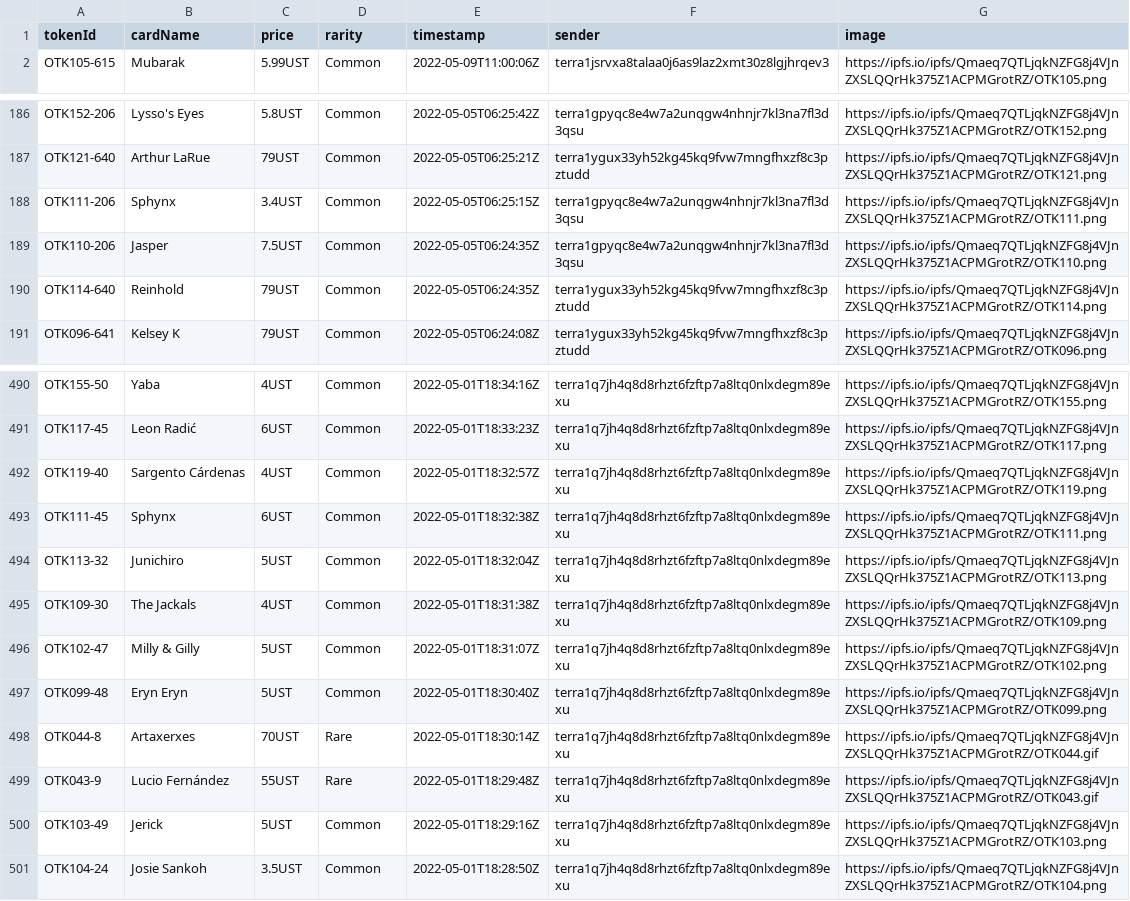
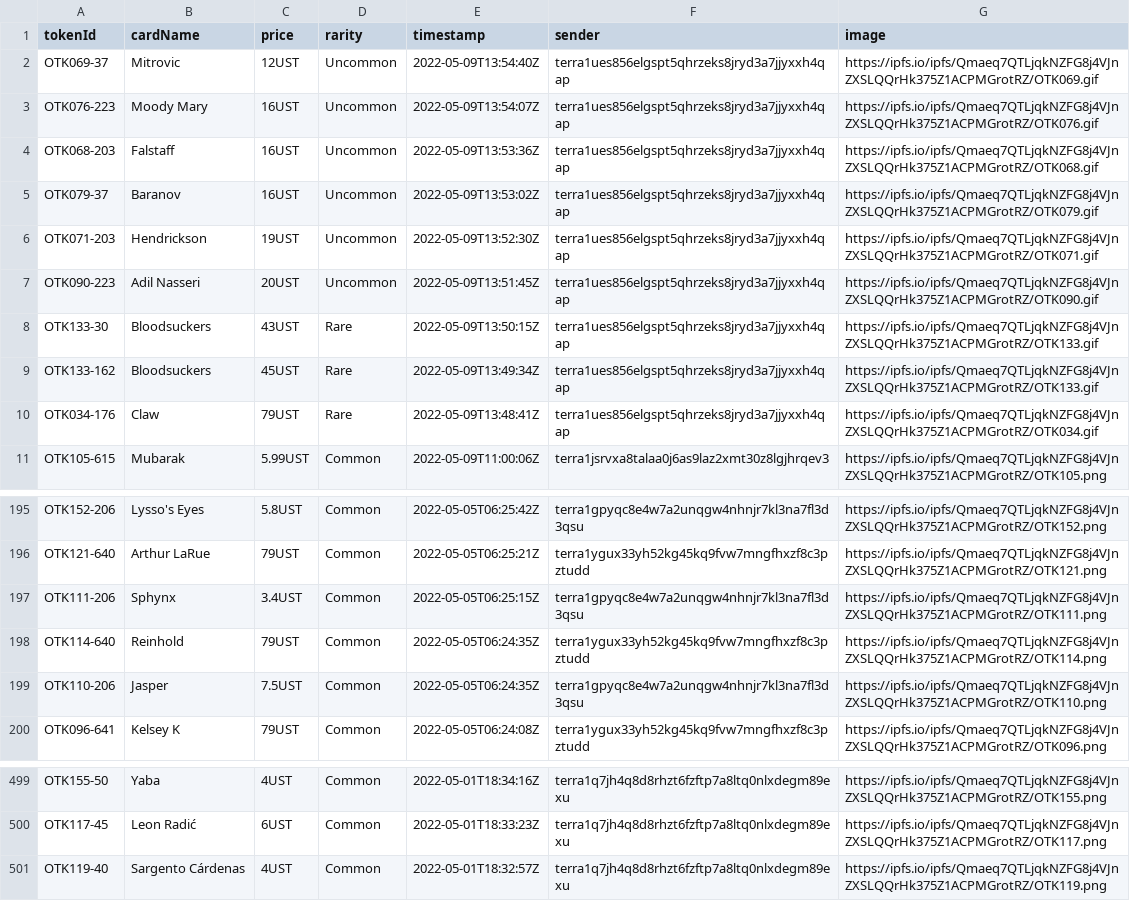
Before and after one commit to cryptoYJ/deviant-things, a CSV file: card-listings.csv, drawn as a sheet; only a part is shown, gaps mark what is left out.

Commit message:
update data

```diff
--- a/card-listings.csv
+++ b/card-listings.csv
@@ -1,2 +1,11 @@
 "tokenId","cardName","price","rarity","timestamp","sender","image"
+"OTK069-37","Mitrovic","12UST","Uncommon","2022-05-09T13:54:40Z","terra1ues856elgspt5qhrzeks8jryd3a7jjyxxh4qap","https://ipfs.io/ipfs/Qmaeq7QTLjqkNZFG8j4VJnZXSLQQrHk375Z1ACPMGrotRZ/OTK069.gif"
+"OTK076-223","Moody Mary","16UST","Uncommon","2022-05-09T13:54:07Z","terra1ues856elgspt5qhrzeks8jryd3a7jjyxxh4qap","https://ipfs.io/ipfs/Qmaeq7QTLjqkNZFG8j4VJnZXSLQQrHk375Z1ACPMGrotRZ/OTK076.gif"
+"OTK068-203","Falstaff","16UST","Uncommon","2022-05-09T13:53:36Z","terra1ues856elgspt5qhrzeks8jryd3a7jjyxxh4qap","https://ipfs.io/ipfs/Qmaeq7QTLjqkNZFG8j4VJnZXSLQQrHk375Z1ACPMGrotRZ/OTK068.gif"
+"OTK079-37","Baranov","16UST","Uncommon","2022-05-09T13:53:02Z","terra1ues856elgspt5qhrzeks8jryd3a7jjyxxh4qap","https://ipfs.io/ipfs/Qmaeq7QTLjqkNZFG8j4VJnZXSLQQrHk375Z1ACPMGrotRZ/OTK079.gif"
+"OTK071-203","Hendrickson","19UST","Uncommon","2022-05-09T13:52:30Z","terra1ues856elgspt5qhrzeks8jryd3a7jjyxxh4qap","https://ipfs.io/ipfs/Qmaeq7QTLjqkNZFG8j4VJnZXSLQQrHk375Z1ACPMGrotRZ/OTK071.gif"
+"OTK090-223","Adil Nasseri","20UST","Uncommon","2022-05-09T13:51:45Z","terra1ues856elgspt5qhrzeks8jryd3a7jjyxxh4qap","https://ipfs.io/ipfs/Qmaeq7QTLjqkNZFG8j4VJnZXSLQQrHk375Z1ACPMGrotRZ/OTK090.gif"
+"OTK133-30","Bloodsuckers","43UST","Rare","2022-05-09T13:50:15Z","terra1ues856elgspt5qhrzeks8jryd3a7jjyxxh4qap","https://ipfs.io/ipfs/Qmaeq7QTLjqkNZFG8j4VJnZXSLQQrHk375Z1ACPMGrotRZ/OTK133.gif"
+"OTK133-162","Bloodsuckers","45UST","Rare","2022-05-09T13:49:34Z","terra1ues856elgspt5qhrzeks8jryd3a7jjyxxh4qap","https://ipfs.io/ipfs/Qmaeq7QTLjqkNZFG8j4VJnZXSLQQrHk375Z1ACPMGrotRZ/OTK133.gif"
+"OTK034-176","Claw","79UST","Rare","2022-05-09T13:48:41Z","terra1ues856elgspt5qhrzeks8jryd3a7jjyxxh4qap","https://ipfs.io/ipfs/Qmaeq7QTLjqkNZFG8j4VJnZXSLQQrHk375Z1ACPMGrotRZ/OTK034.gif"
 "OTK105-615","Mubarak","5.99UST","Common","2022-05-09T11:00:06Z","terra1jsrvxa8talaa0j6as9laz2xmt30z8lgjhrqev3","https://ipfs.io/ipfs/Qmaeq7QTLjqkNZFG8j4VJnZXSLQQrHk375Z1ACPMGrotRZ/OTK105.png"
@@ -188,4 +197,4 @@
 "OTK111-206","Sphynx","3.4UST","Common","2022-05-05T06:25:15Z","terra1gpyqc8e4w7a2unqgw4nhnjr7kl3na7fl3d3qsu","https://ipfs.io/ipfs/Qmaeq7QTLjqkNZFG8j4VJnZXSLQQrHk375Z1ACPMGrotRZ/OTK111.png"
+"OTK114-640","Reinhold","79UST","Common","2022-05-05T06:24:35Z","terra1ygux33yh52kg45kq9fvw7mngfhxzf8c3pztudd","https://ipfs.io/ipfs/Qmaeq7QTLjqkNZFG8j4VJnZXSLQQrHk375Z1ACPMGrotRZ/OTK114.png"
 "OTK110-206","Jasper","7.5UST","Common","2022-05-05T06:24:35Z","terra1gpyqc8e4w7a2unqgw4nhnjr7kl3na7fl3d3qsu","https://ipfs.io/ipfs/Qmaeq7QTLjqkNZFG8j4VJnZXSLQQrHk375Z1ACPMGrotRZ/OTK110.png"
-"OTK114-640","Reinhold","79UST","Common","2022-05-05T06:24:35Z","terra1ygux33yh52kg45kq9fvw7mngfhxzf8c3pztudd","https://ipfs.io/ipfs/Qmaeq7QTLjqkNZFG8j4VJnZXSLQQrHk375Z1ACPMGrotRZ/OTK114.png"
 "OTK096-641","Kelsey K","79UST","Common","2022-05-05T06:24:08Z","terra1ygux33yh52kg45kq9fvw7mngfhxzf8c3pztudd","https://ipfs.io/ipfs/Qmaeq7QTLjqkNZFG8j4VJnZXSLQQrHk375Z1ACPMGrotRZ/OTK096.png"
@@ -492,10 +501 @@
 "OTK119-40","Sargento Cárdenas","4UST","Common","2022-05-01T18:32:57Z","terra1q7jh4q8d8rhzt6fzftp7a8ltq0nlxdegm89exu","https://ipfs.io/ipfs/Qmaeq7QTLjqkNZFG8j4VJnZXSLQQrHk375Z1ACPMGrotRZ/OTK119.png"
-"OTK111-45","Sphynx","6UST","Common","2022-05-01T18:32:38Z","terra1q7jh4q8d8rhzt6fzftp7a8ltq0nlxdegm89exu","https://ipfs.io/ipfs/Qmaeq7QTLjqkNZFG8j4VJnZXSLQQrHk375Z1ACPMGrotRZ/OTK111.png"
-"OTK113-32","Junichiro","5UST","Common","2022-05-01T18:32:04Z","terra1q7jh4q8d8rhzt6fzftp7a8ltq0nlxdegm89exu","https://ipfs.io/ipfs/Qmaeq7QTLjqkNZFG8j4VJnZXSLQQrHk375Z1ACPMGrotRZ/OTK113.png"
-"OTK109-30","The Jackals","4UST","Common","2022-05-01T18:31:38Z","terra1q7jh4q8d8rhzt6fzftp7a8ltq0nlxdegm89exu","https://ipfs.io/ipfs/Qmaeq7QTLjqkNZFG8j4VJnZXSLQQrHk375Z1ACPMGrotRZ/OTK109.png"
-"OTK102-47","Milly & Gilly","5UST","Common","2022-05-01T18:31:07Z","terra1q7jh4q8d8rhzt6fzftp7a8ltq0nlxdegm89exu","https://ipfs.io/ipfs/Qmaeq7QTLjqkNZFG8j4VJnZXSLQQrHk375Z1ACPMGrotRZ/OTK102.png"
-"OTK099-48","Eryn Eryn","5UST","Common","2022-05-01T18:30:40Z","terra1q7jh4q8d8rhzt6fzftp7a8ltq0nlxdegm89exu","https://ipfs.io/ipfs/Qmaeq7QTLjqkNZFG8j4VJnZXSLQQrHk375Z1ACPMGrotRZ/OTK099.png"
-"OTK044-8","Artaxerxes","70UST","Rare","2022-05-01T18:30:14Z","terra1q7jh4q8d8rhzt6fzftp7a8ltq0nlxdegm89exu","https://ipfs.io/ipfs/Qmaeq7QTLjqkNZFG8j4VJnZXSLQQrHk375Z1ACPMGrotRZ/OTK044.gif"
-"OTK043-9","Lucio Fernández","55UST","Rare","2022-05-01T18:29:48Z","terra1q7jh4q8d8rhzt6fzftp7a8ltq0nlxdegm89exu","https://ipfs.io/ipfs/Qmaeq7QTLjqkNZFG8j4VJnZXSLQQrHk375Z1ACPMGrotRZ/OTK043.gif"
-"OTK103-49","Jerick","5UST","Common","2022-05-01T18:29:16Z","terra1q7jh4q8d8rhzt6fzftp7a8ltq0nlxdegm89exu","https://ipfs.io/ipfs/Qmaeq7QTLjqkNZFG8j4VJnZXSLQQrHk375Z1ACPMGrotRZ/OTK103.png"
-"OTK104-24","Josie Sankoh","3.5UST","Common","2022-05-01T18:28:50Z","terra1q7jh4q8d8rhzt6fzftp7a8ltq0nlxdegm89exu","https://ipfs.io/ipfs/Qmaeq7QTLjqkNZFG8j4VJnZXSLQQrHk375Z1ACPMGrotRZ/OTK104.png"
```
Also changed, not shown: 1 other file.
